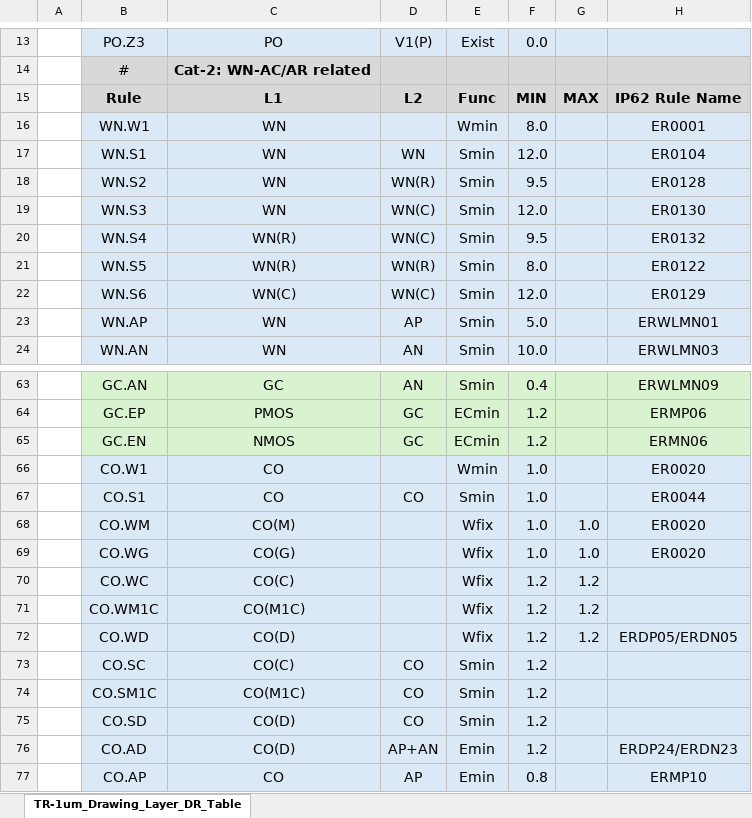
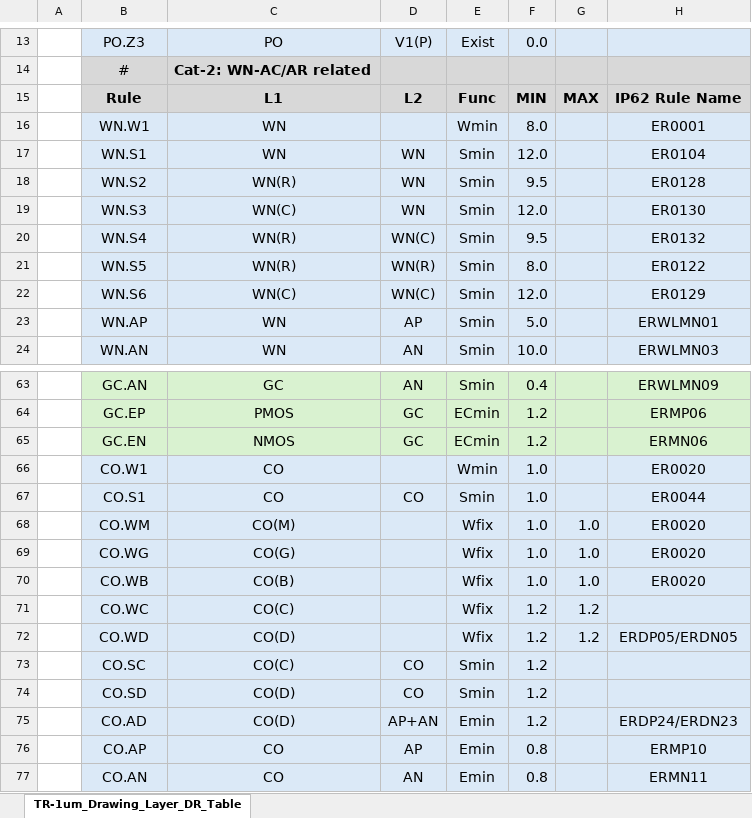
Before and after one commit to d-m-bailey/TR-1um, an Excel workbook: Document/TR-1um_Drawing_Layer_DR_Table.xlsx, sheet TR-1um_Drawing_Layer_DR_Table, drawn as a sheet; only a part is shown, gaps mark what is left out; the shorter side is filled out with more unchanged rows; values as stored, in another font and other column widths than the file's, no borders; charts and pictures not drawn; removed rows and columns are numbered as before the commit, all else as after; the diff names each change by its address in the sheet, - before the commit and + after, or states it on an @@ line.

Commit message:
Updates based on @H-Ojiro feedback.
Add BG layer as non CSIO diffusion that connects to well.
Changed CO(C) definition to be all CO on a WN with AC.
Added CO(B) for normal bulk contacts (not CSIO).
Removed CO(M1C) because it’s now included in CO(C).
Detect derived layer to base layer spacing checks based on layer substrings and use transparent option with no overlap check.
Correct syntax for default overlap check error for space rules.
Changed tabs to spaces.
Clarified GM comment.

Changed order of layers in WN.S2 and WN.S3 to enable derived layer spacing check.
Removed CO.WM1C and CO.SM1C because included in CO.SC.
Added CO.WB to check non CSIO tap contact width.

Signed-off-by: Mitch Bailey <d.mitch.bailey@gmail.com>

```diff
--- a/Document/TR-1um_Drawing_Layer_DR_Table.xlsx (sheet TR-1um_Drawing_Layer_DR_Table)
+++ b/Document/TR-1um_Drawing_Layer_DR_Table.xlsx (sheet TR-1um_Drawing_Layer_DR_Table)
-C18: WN
+C18: WN(R)
-D18: WN(R)
+D18: WN
-C19: WN
+C19: WN(C)
-D19: WN(C)
+D19: WN
+row 70:  | CO.WB | CO(B) |  | Wfix | 1.0 | 1.0 | ER0020
-row 71:  | CO.WM1C | CO(M1C) |  | Wfix | 1.2 | 1.2
-row 74:  | CO.SM1C | CO(M1C) | CO | Smin | 1.2
```
Also changed, not shown: charts or pictures, 5 other files.
